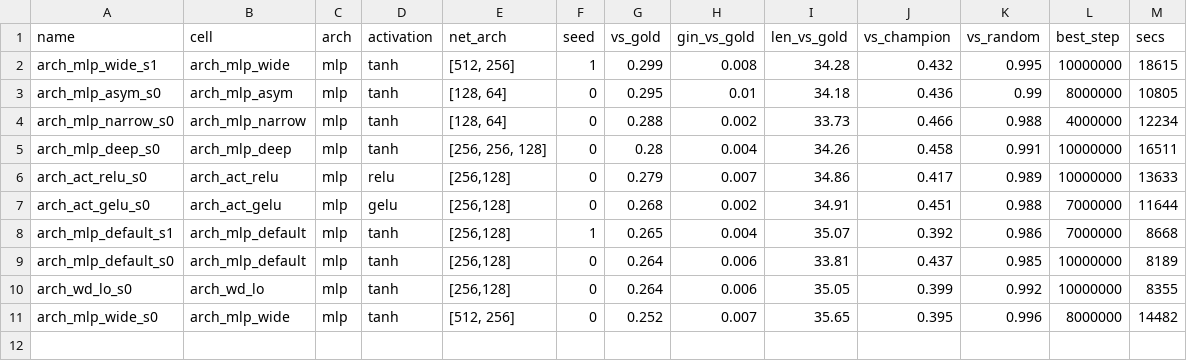
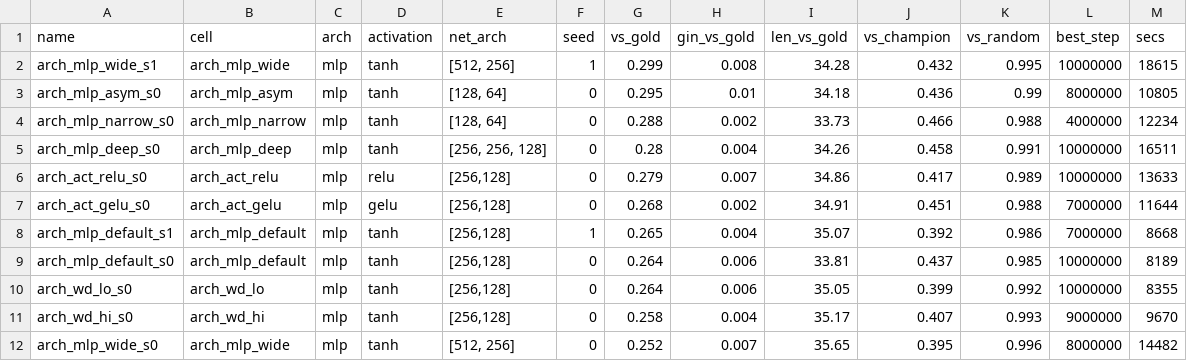
Before and after one commit to Nikelroid/adversarial-coevolution, a CSV file: sweep/curriculum/_arch_summary.csv, drawn as a sheet.

```diff
--- a/sweep/curriculum/_arch_summary.csv
+++ b/sweep/curriculum/_arch_summary.csv
@@ -10,2 +10,3 @@ arch_mlp_default_s0,arch_mlp_default,mlp,tanh,"[256,128]",0,0.264,0.006,33.81,0.
 arch_wd_lo_s0,arch_wd_lo,mlp,tanh,"[256,128]",0,0.264,0.006,35.05,0.399,0.992,10000000,8355
+arch_wd_hi_s0,arch_wd_hi,mlp,tanh,"[256,128]",0,0.258,0.004,35.17,0.407,0.993,9000000,9670
 arch_mlp_wide_s0,arch_mlp_wide,mlp,tanh,"[512, 256]",0,0.252,0.007,35.65,0.395,0.996,8000000,14482
```
Also changed, not shown: sweep/curriculum/_summary.csv, 33 other files.
